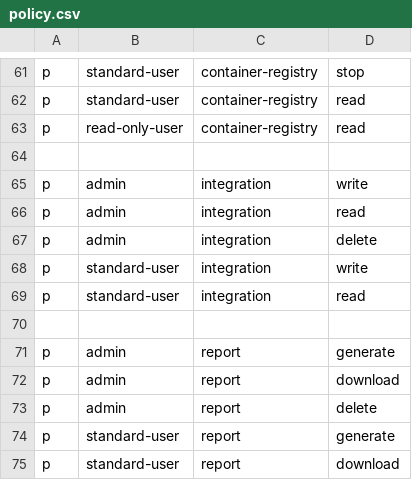
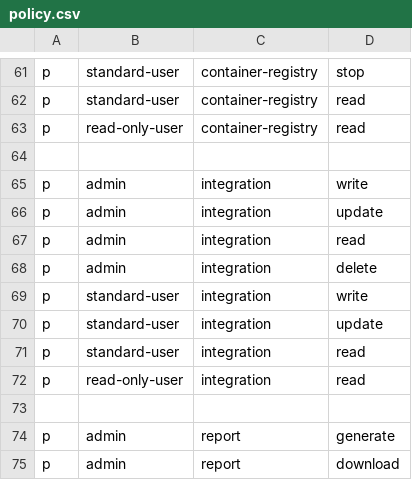
Before and after one commit to deepfence/ThreatMapper, a CSV file: deepfence_server/auth/policy.csv, drawn as a sheet; only a part is shown, gaps mark what is left out; the shorter side is filled out with more unchanged rows; the diff names each change by its address in the sheet, - before the commit and + after, or states it on an @@ line.

Commit message:
Add permission to read only user for integrations list api

```diff
--- a/deepfence_server/auth/policy.csv
+++ b/deepfence_server/auth/policy.csv
+row 66: p | admin | integration | update
+row 70: p | standard-user | integration | update
+row 72: p | read-only-user | integration | read
```
Also changed, not shown: 1 other file.
